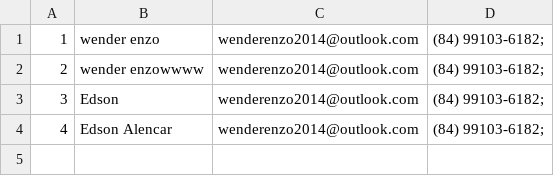
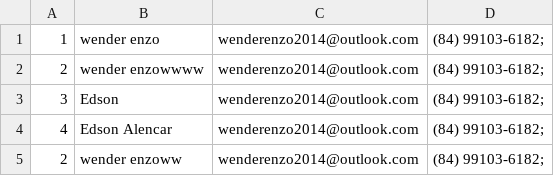
Before and after one commit to wenderenzo123/EntrePaginas, a CSV file: Clientes.csv, drawn as a sheet; the diff names each change by its address in the sheet, - before the commit and + after, or states it on an @@ line.

Commit message:
fix. crud clients

```diff
--- a/Clientes.csv
+++ b/Clientes.csv
+row 5: 2 | wender enzoww | wenderenzo2014@outlook.com | (84) 99103-6182;
```
Also changed, not shown: 6 other files.
